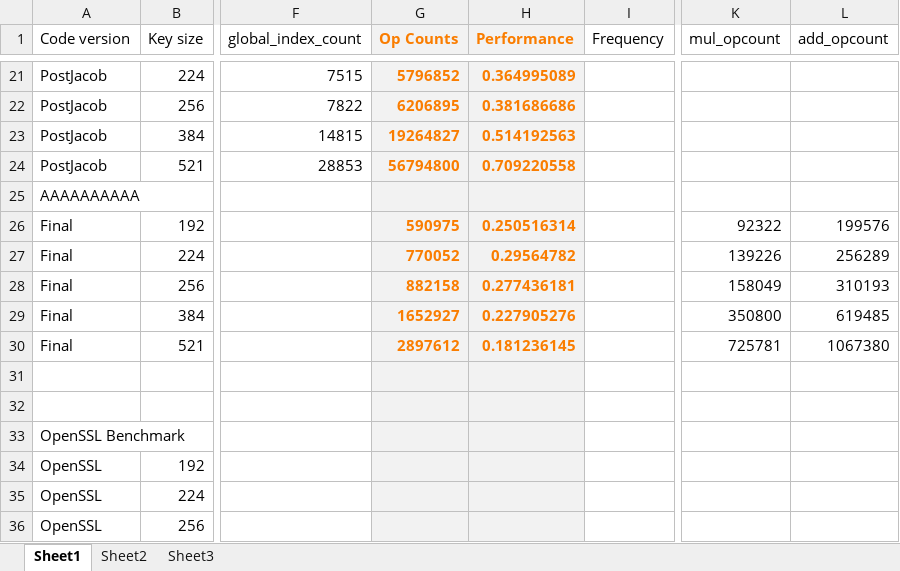
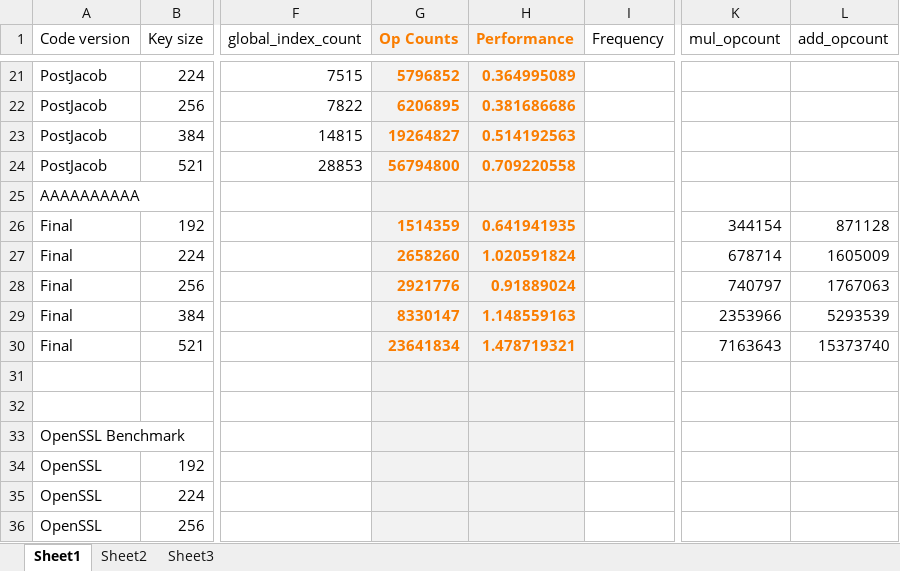
Before and after one commit to tyrann/fastcode16, an Excel workbook: plotting/calculator.xlsx, sheet Sheet1, drawn as a sheet; only a part is shown, gaps mark what is left out; values as stored, in another font and other column widths than the file's, no borders; the diff names each change by its address in the sheet, - before the commit and + after, or states it on an @@ line.

```diff
--- a/plotting/calculator.xlsx (sheet Sheet1)
+++ b/plotting/calculator.xlsx (sheet Sheet1)
-G26 (Op Counts): 590975
+G26 (Op Counts): 1514359
-H26 (Performance): 0.250516314
+H26 (Performance): 0.641941935
-K26 (mul_opcount): 92322
+K26 (mul_opcount): 344154
-L26 (add_opcount): 199576
+L26 (add_opcount): 871128
-G27 (Op Counts): 770052
+G27 (Op Counts): 2658260
-H27 (Performance): 0.29564782
+H27 (Performance): 1.020591824
-K27 (mul_opcount): 139226
+K27 (mul_opcount): 678714
-L27 (add_opcount): 256289
+L27 (add_opcount): 1605009
-G28 (Op Counts): 882158
+G28 (Op Counts): 2921776
-H28 (Performance): 0.277436181
+H28 (Performance): 0.91889024
-K28 (mul_opcount): 158049
+K28 (mul_opcount): 740797
-L28 (add_opcount): 310193
+L28 (add_opcount): 1767063
-G29 (Op Counts): 1652927
+G29 (Op Counts): 8330147
-H29 (Performance): 0.227905276
+H29 (Performance): 1.148559163
-K29 (mul_opcount): 350800
+K29 (mul_opcount): 2353966
-L29 (add_opcount): 619485
+L29 (add_opcount): 5293539
-G30 (Op Counts): 2897612
+G30 (Op Counts): 23641834
-H30 (Performance): 0.181236145
+H30 (Performance): 1.478719321
-K30 (mul_opcount): 725781
+K30 (mul_opcount): 7163643
-L30 (add_opcount): 1067380
+L30 (add_opcount): 15373740
```
Also changed, not shown: 6 other files.
